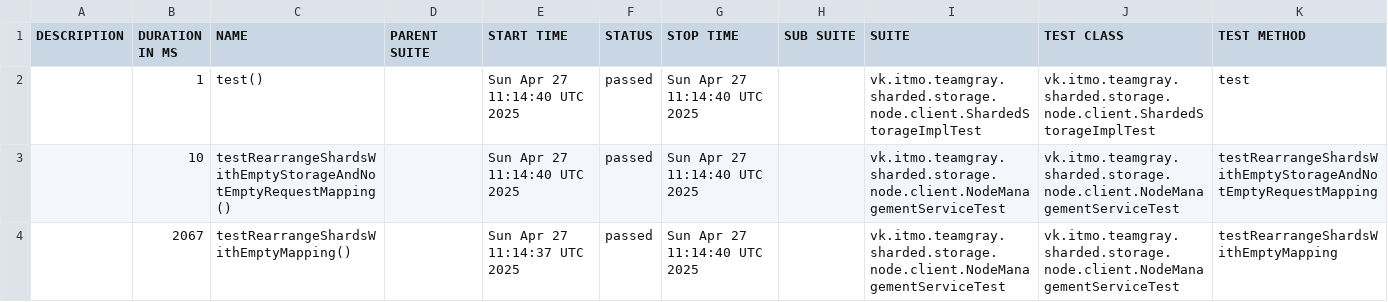
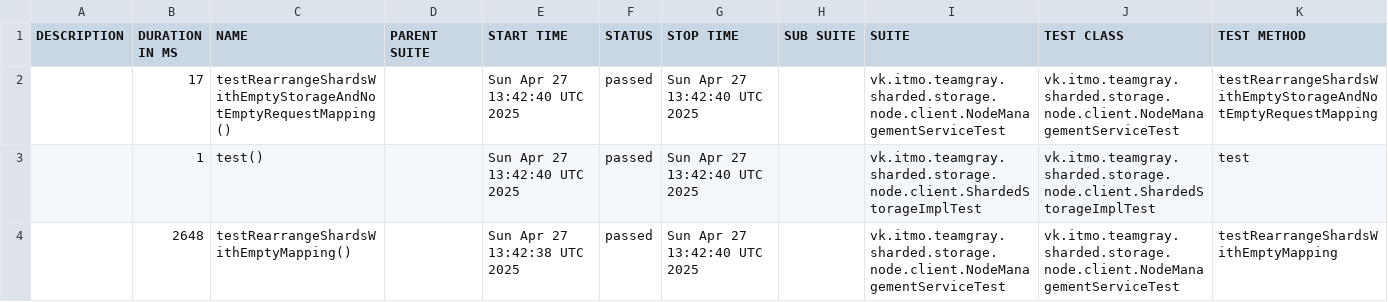
Before and after one commit to Team-Gray-ITMO/sharded-storage, a CSV file: data/suites.csv, drawn as a sheet.

```diff
--- a/data/suites.csv
+++ b/data/suites.csv
@@ -1,4 +1,4 @@
 "DESCRIPTION","DURATION IN MS","NAME","PARENT SUITE","START TIME","STATUS","STOP TIME","SUB SUITE","SUITE","TEST CLASS","TEST METHOD"
-"","1","test()","","Sun Apr 27 11:14:40 UTC 2025","passed","Sun Apr 27 11:14:40 UTC 2025","","vk.itmo.teamgray.sharded.storage.node.client.ShardedStorageImplTest","vk.itmo.teamgray.sharded.storage.node.client.ShardedStorageImplTest","test"
-"","10","testRearrangeShardsWithEmptyStorageAndNotEmptyRequestMapping()","","Sun Apr 27 11:14:40 UTC 2025","passed","Sun Apr 27 11:14:40 UTC 2025","","vk.itmo.teamgray.sharded.storage.node.client.NodeManagementServiceTest","vk.itmo.teamgray.sharded.storage.node.client.NodeManagementServiceTest","testRearrangeShardsWithEmptyStorageAndNotEmptyRequestMapping"
-"","2067","testRearrangeShardsWithEmptyMapping()","","Sun Apr 27 11:14:37 UTC 2025","passed","Sun Apr 27 11:14:40 UTC 2025","","vk.itmo.teamgray.sharded.storage.node.client.NodeManagementServiceTest","vk.itmo.teamgray.sharded.storage.node.client.NodeManagementServiceTest","testRearrangeShardsWithEmptyMapping"
+"","17","testRearrangeShardsWithEmptyStorageAndNotEmptyRequestMapping()","","Sun Apr 27 13:42:40 UTC 2025","passed","Sun Apr 27 13:42:40 UTC 2025","","vk.itmo.teamgray.sharded.storage.node.client.NodeManagementServiceTest","vk.itmo.teamgray.sharded.storage.node.client.NodeManagementServiceTest","testRearrangeShardsWithEmptyStorageAndNotEmptyRequestMapping"
+"","1","test()","","Sun Apr 27 13:42:40 UTC 2025","passed","Sun Apr 27 13:42:40 UTC 2025","","vk.itmo.teamgray.sharded.storage.node.client.ShardedStorageImplTest","vk.itmo.teamgray.sharded.storage.node.client.ShardedStorageImplTest","test"
+"","2648","testRearrangeShardsWithEmptyMapping()","","Sun Apr 27 13:42:38 UTC 2025","passed","Sun Apr 27 13:42:40 UTC 2025","","vk.itmo.teamgray.sharded.storage.node.client.NodeManagementServiceTest","vk.itmo.teamgray.sharded.storage.node.client.NodeManagementServiceTest","testRearrangeShardsWithEmptyMapping"
```
Also changed, not shown: 20 other files.
